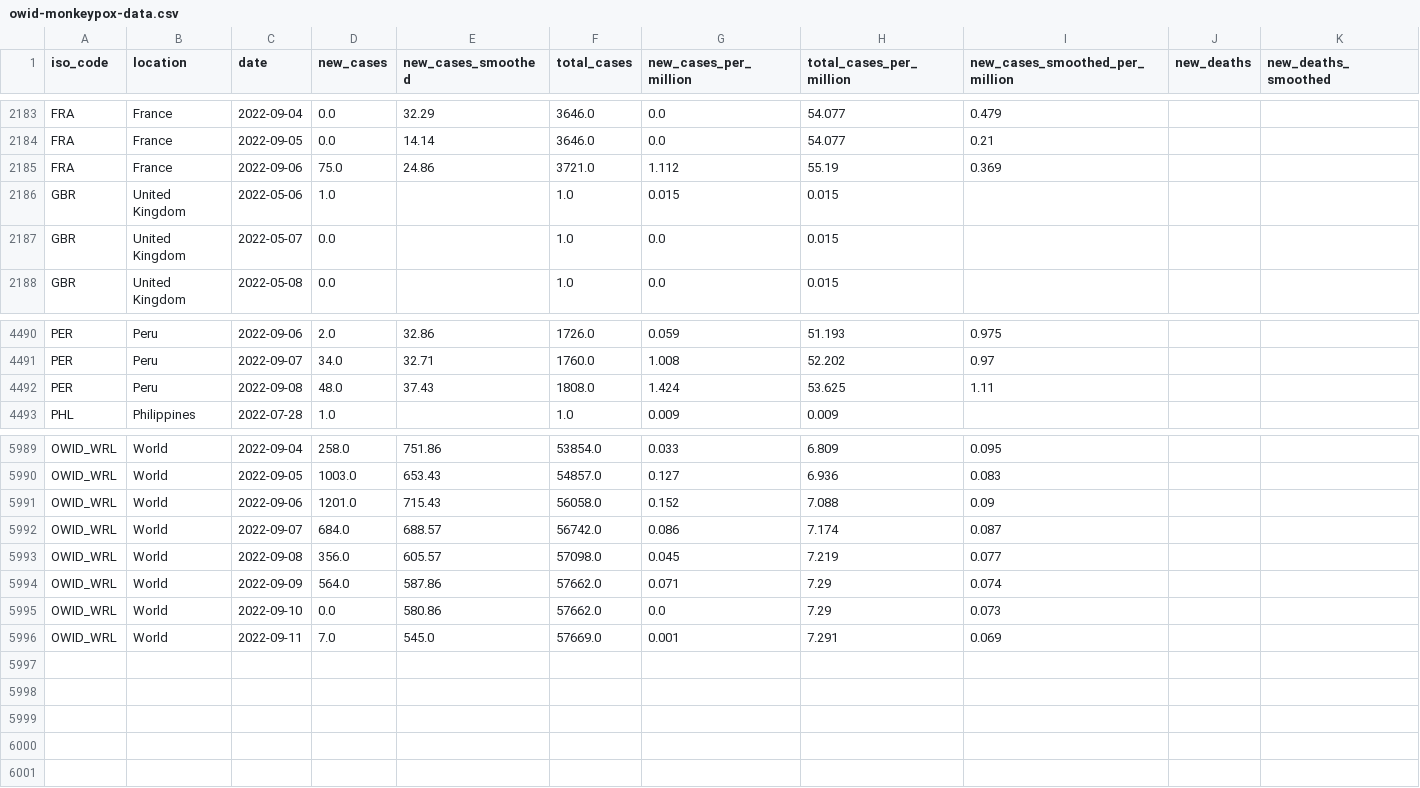
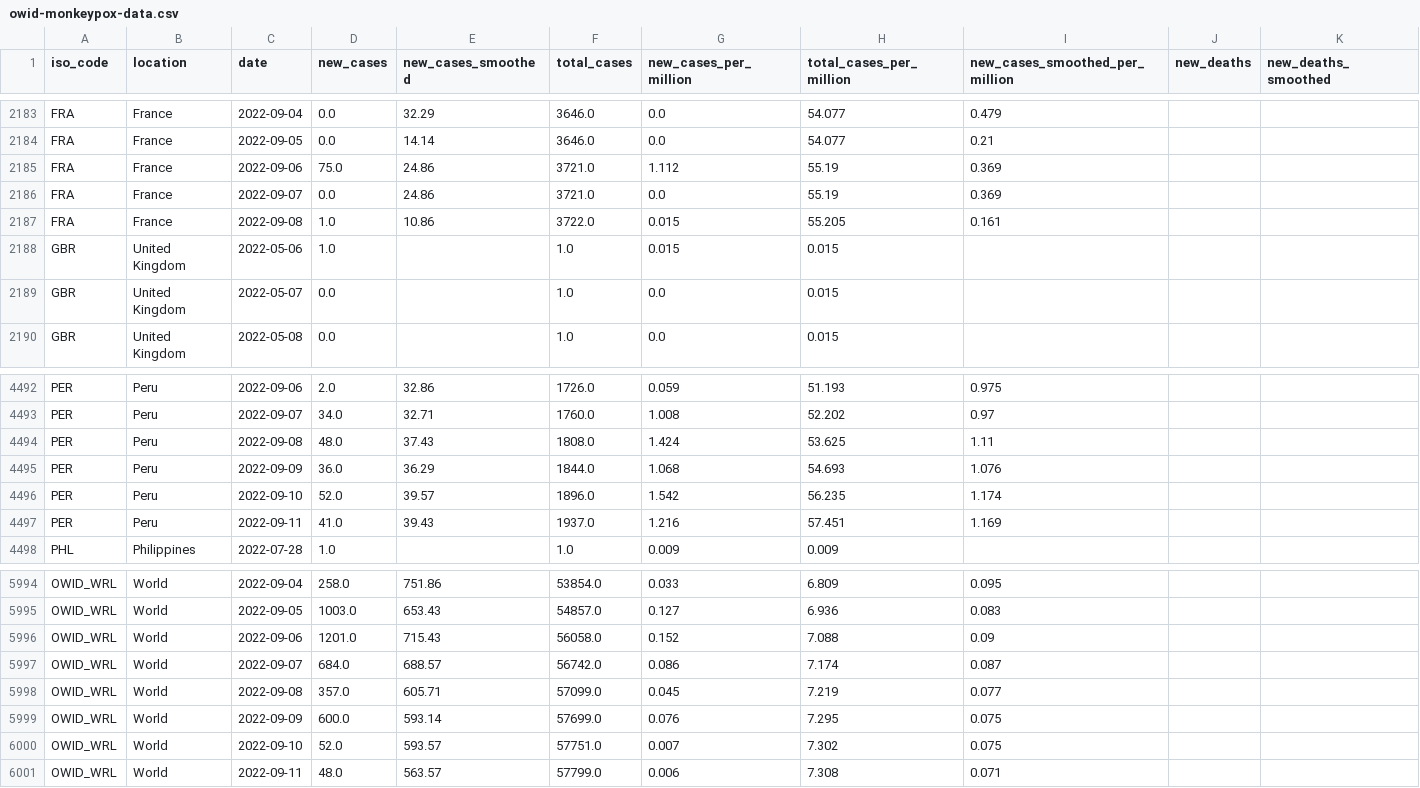
Before and after one commit to owid/monkeypox, a CSV file: owid-monkeypox-data.csv, drawn as a sheet; only a part is shown, gaps mark what is left out; addresses are those after the commit; rows hold the shown columns only; the diff names each change by its address in the sheet, - before the commit and + after, or states it on an @@ line.

Commit message:
data(mpx): automated update

```diff
--- a/owid-monkeypox-data.csv
+++ b/owid-monkeypox-data.csv
+row 2186: FRA | France | 2022-09-07 | 0.0 | 24.86 | 3721.0 | 0.0 | 55.19 | 0.369
+row 2187: FRA | France | 2022-09-08 | 1.0 | 10.86 | 3722.0 | 0.015 | 55.205 | 0.161
+row 4495: PER | Peru | 2022-09-09 | 36.0 | 36.29 | 1844.0 | 1.068 | 54.693 | 1.076
+row 4496: PER | Peru | 2022-09-10 | 52.0 | 39.57 | 1896.0 | 1.542 | 56.235 | 1.174
+row 4497: PER | Peru | 2022-09-11 | 41.0 | 39.43 | 1937.0 | 1.216 | 57.451 | 1.169
-D5998 (new_cases): 356.0
+D5998 (new_cases): 357.0
-E5998 (new_cases_smoothed): 605.57
+E5998 (new_cases_smoothed): 605.71
-F5998 (total_cases): 57098.0
+F5998 (total_cases): 57099.0
-D5999 (new_cases): 564.0
+D5999 (new_cases): 600.0
-E5999 (new_cases_smoothed): 587.86
+E5999 (new_cases_smoothed): 593.14
-F5999 (total_cases): 57662.0
+F5999 (total_cases): 57699.0
-G5999 (new_cases_per_million): 0.071
+G5999 (new_cases_per_million): 0.076
-H5999 (total_cases_per_million): 7.29
+H5999 (total_cases_per_million): 7.295
-I5999 (new_cases_smoothed_per_million): 0.074
+I5999 (new_cases_smoothed_per_million): 0.075
-D6000 (new_cases): 0.0
+D6000 (new_cases): 52.0
-E6000 (new_cases_smoothed): 580.86
+E6000 (new_cases_smoothed): 593.57
-F6000 (total_cases): 57662.0
+F6000 (total_cases): 57751.0
-G6000 (new_cases_per_million): 0.0
+G6000 (new_cases_per_million): 0.007
-H6000 (total_cases_per_million): 7.29
+H6000 (total_cases_per_million): 7.302
-I6000 (new_cases_smoothed_per_million): 0.073
+I6000 (new_cases_smoothed_per_million): 0.075
-D6001 (new_cases): 7.0
+D6001 (new_cases): 48.0
-E6001 (new_cases_smoothed): 545.0
+E6001 (new_cases_smoothed): 563.57
-F6001 (total_cases): 57669.0
+F6001 (total_cases): 57799.0
-G6001 (new_cases_per_million): 0.001
+G6001 (new_cases_per_million): 0.006
-H6001 (total_cases_per_million): 7.291
+H6001 (total_cases_per_million): 7.308
-I6001 (new_cases_smoothed_per_million): 0.069
+I6001 (new_cases_smoothed_per_million): 0.071
```
